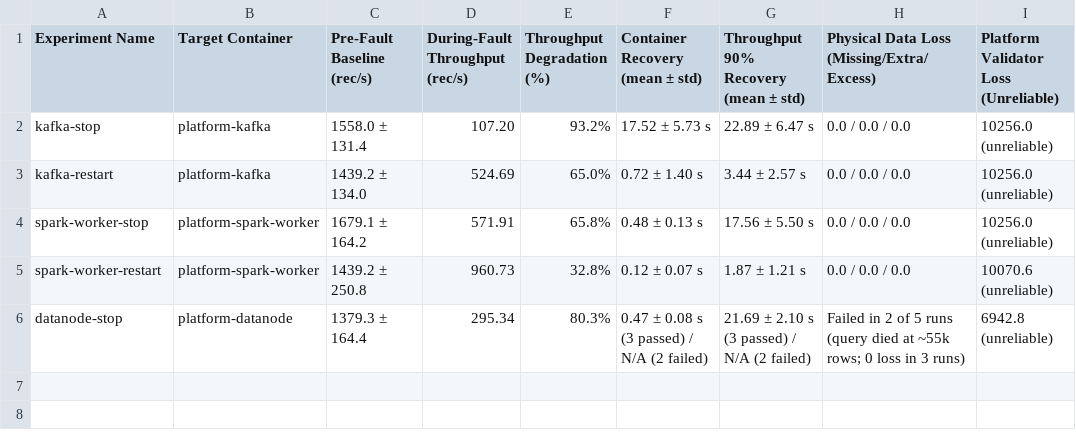
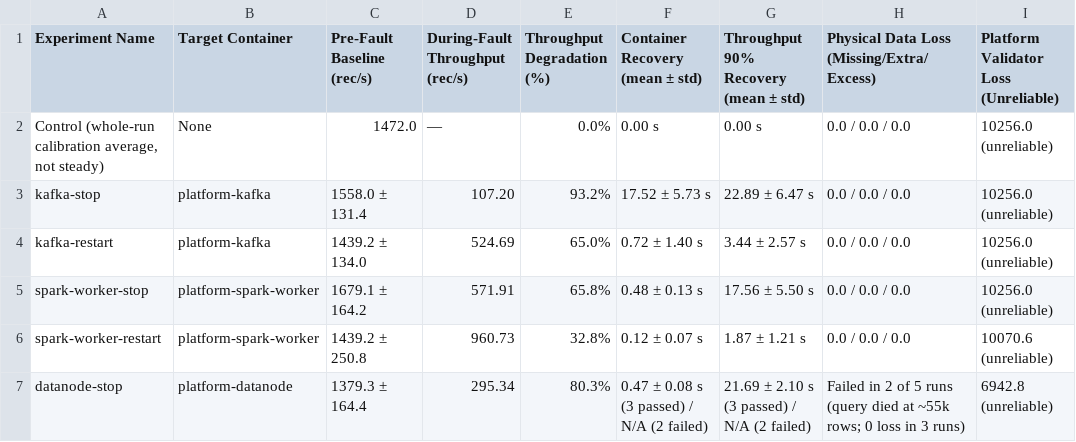
Before and after one commit to Mohamed-Abdelaty/Grad, a CSV file: docs/evaluation/results/gap3_table.csv, drawn as a sheet.

```diff
--- a/docs/evaluation/results/gap3_table.csv
+++ b/docs/evaluation/results/gap3_table.csv
@@ -1,2 +1,3 @@
 Experiment Name,Target Container,Pre-Fault Baseline (rec/s),During-Fault Throughput (rec/s),Throughput Degradation (%),Container Recovery (mean ± std),Throughput 90% Recovery (mean ± std),Physical Data Loss (Missing/Extra/Excess),Platform Validator Loss (Unreliable)
+"Control (whole-run calibration average, not steady)",None,1472.0,—,0.0%,0.00 s,0.00 s,0.0 / 0.0 / 0.0,10256.0 (unreliable)
 kafka-stop,platform-kafka,1558.0 ± 131.4,107.20,93.2%,17.52 ± 5.73 s,22.89 ± 6.47 s,0.0 / 0.0 / 0.0,10256.0 (unreliable)
```
Also changed, not shown: 5 other files.
